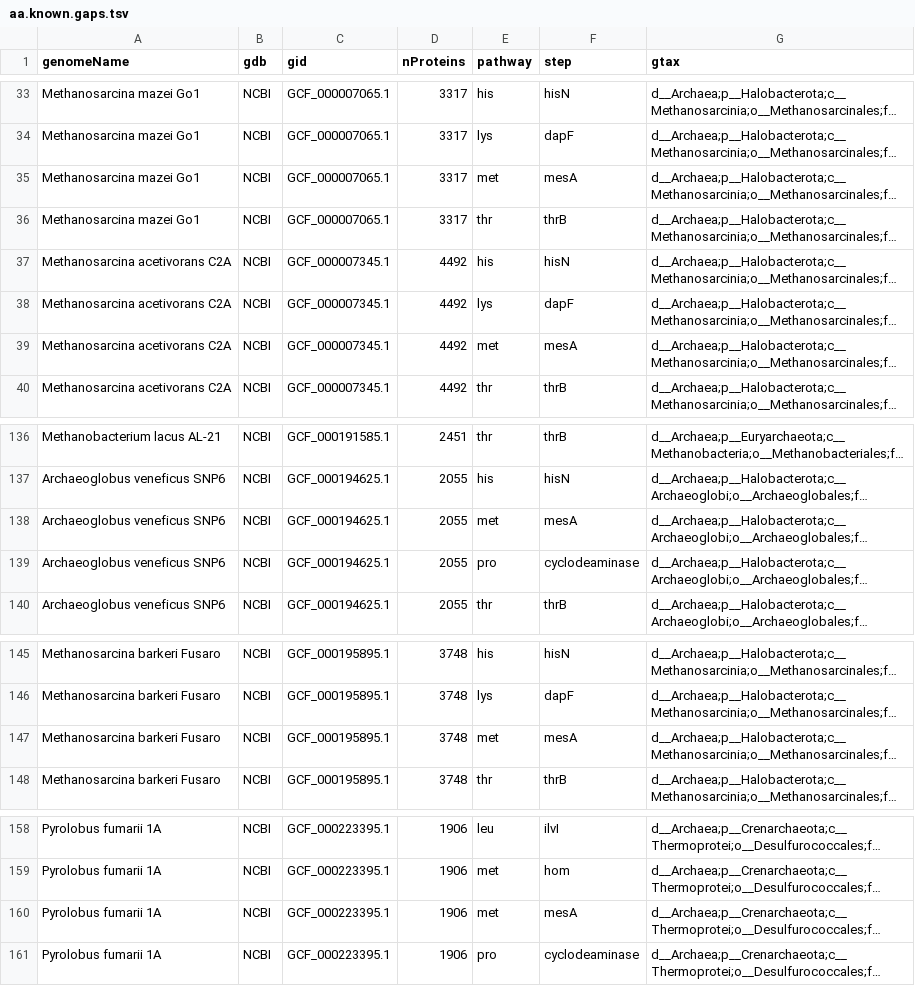
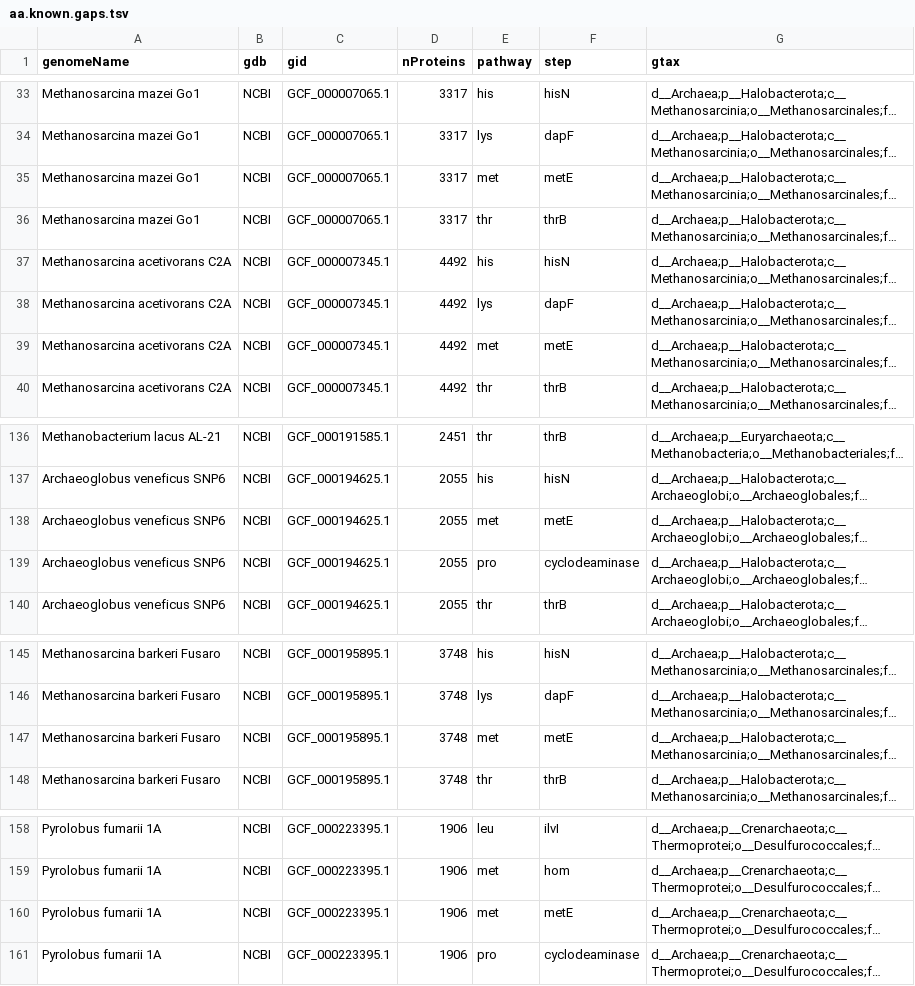
Before and after one commit to morgannprice/PaperBLAST, a TSV file: gaps/aa/aa.known.gaps.tsv, drawn as a sheet; only a part is shown, gaps mark what is left out; long unchanged cells end in …; the diff names each change by its address in the sheet, - before the commit and + after, or states it on an @@ line.

Commit message:
Replace mesA with metE in missing methionine synthase gaps

```diff
--- a/gaps/aa/aa.known.gaps.tsv
+++ b/gaps/aa/aa.known.gaps.tsv
-F35 (step): mesA
+F35 (step): metE
-F39 (step): mesA
+F39 (step): metE
-F138 (step): mesA
+F138 (step): metE
-F147 (step): mesA
+F147 (step): metE
-F160 (step): mesA
+F160 (step): metE
```
